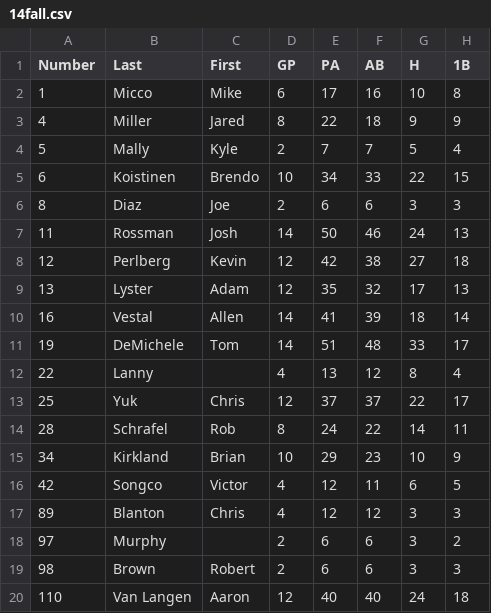
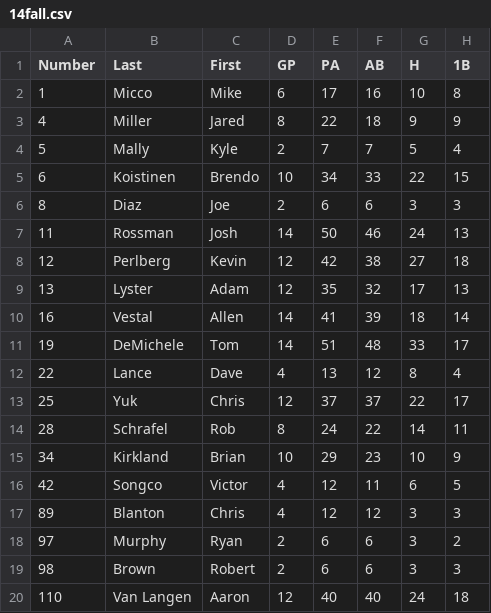
Before and after one commit to arvestal/softball, a CSV file: public/lib/gc_files/14fall.csv, drawn as a sheet; only a part is shown; the diff names each change by its address in the sheet, - before the commit and + after, or states it on an @@ line.

```diff
--- a/public/lib/gc_files/14fall.csv
+++ b/public/lib/gc_files/14fall.csv
-B12 (Last): Lanny
+B12 (Last): Lance
-C12 (First): (empty)
+C12 (First): Dave
-C18 (First): (empty)
+C18 (First): Ryan
```
Also changed, not shown: public/lib/gc_files/postseason.csv, 6 other files.
